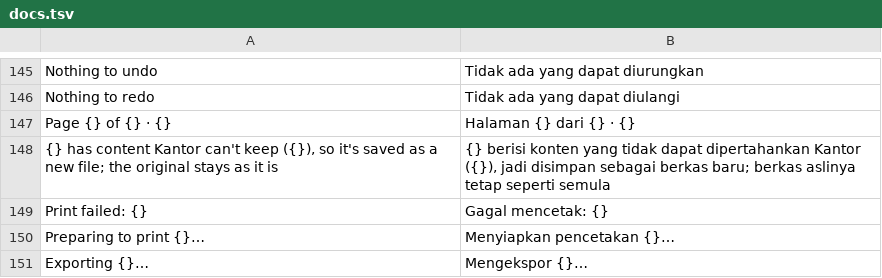
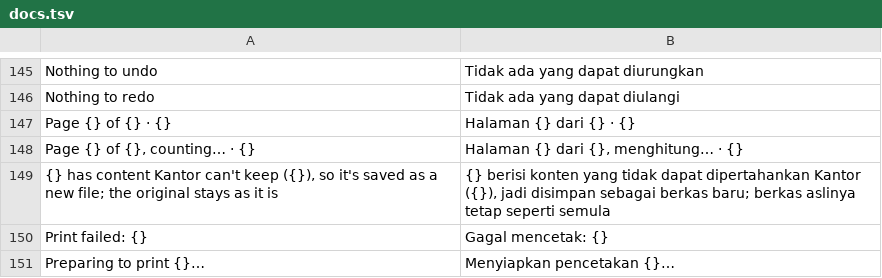
Before and after one commit to dzulfikar08/kantor, a TSV file: crates/kantor_ui/i18n/docs.tsv, drawn as a sheet; only a part is shown, gaps mark what is left out; the shorter side is filled out with more unchanged rows; the diff names each change by its address in the sheet, - before the commit and + after, or states it on an @@ line.

Commit message:
Docs: the page count while a long document is laid out says it's still counting; the estimate behind the page list goes by estimated heights (a long contents list made it hundreds of pages too long)

```diff
--- a/crates/kantor_ui/i18n/docs.tsv
+++ b/crates/kantor_ui/i18n/docs.tsv
+row 148: Page {} of {}, counting… · {} | Halaman {} dari {}, menghitung… · {}
```
Also changed, not shown: 5 other files.
